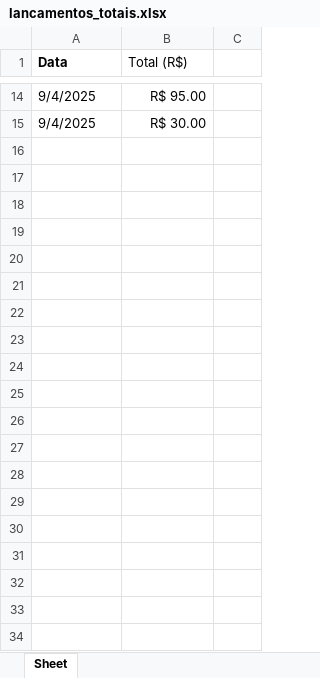
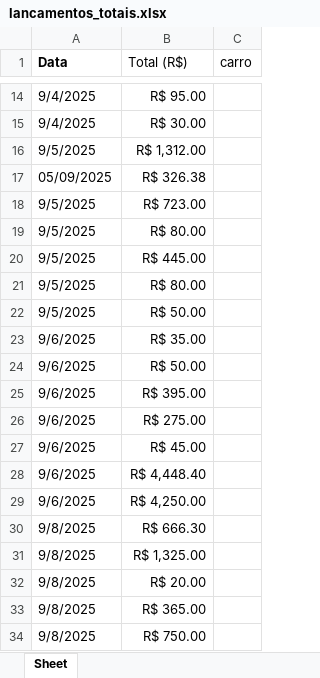
Before and after one commit to CarlosHenrique435/Or-amentos-prefeitura, an Excel workbook: dados/lancamentos_totais.xlsx, sheet Sheet, drawn as a sheet; only a part is shown, gaps mark what is left out; values as stored, in another font and other column widths than the file's, no borders; table styles not drawn; the diff covers the shown part only; the diff names each change by its address in the sheet, - before the commit and + after, or states it on an @@ line.

```diff
--- a/dados/lancamentos_totais.xlsx (sheet Sheet)
+++ b/dados/lancamentos_totais.xlsx (sheet Sheet)
-C1: (empty)
+C1: carro
+row 16: 9/5/2025 | R$ 1,312.00
+row 17: 05/09/2025 | R$ 326.38
+row 18: 9/5/2025 | R$ 723.00
+row 19: 9/5/2025 | R$ 80.00
+row 20: 9/5/2025 | R$ 445.00
+row 21: 9/5/2025 | R$ 80.00
+row 22: 9/5/2025 | R$ 50.00
+row 23: 9/6/2025 | R$ 35.00
+row 24: 9/6/2025 | R$ 50.00
+row 25: 9/6/2025 | R$ 395.00
+row 26: 9/6/2025 | R$ 275.00
+row 27: 9/6/2025 | R$ 45.00
+row 28: 9/6/2025 | R$ 4,448.40
+row 29: 9/6/2025 | R$ 4,250.00
+row 30: 9/8/2025 | R$ 666.30
+row 31: 9/8/2025 | R$ 1,325.00
+row 32: 9/8/2025 | R$ 20.00
+row 33: 9/8/2025 | R$ 365.00
+row 34: 9/8/2025 | R$ 750.00
```
Also changed, not shown: 164 added rows elsewhere in this sheet, 19 other files.
